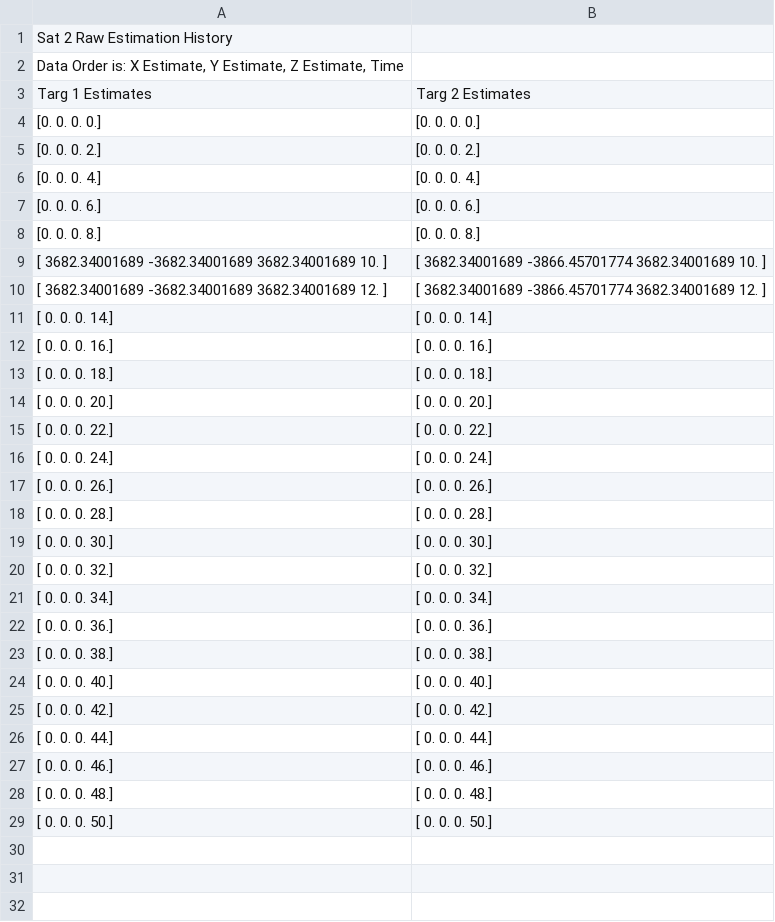
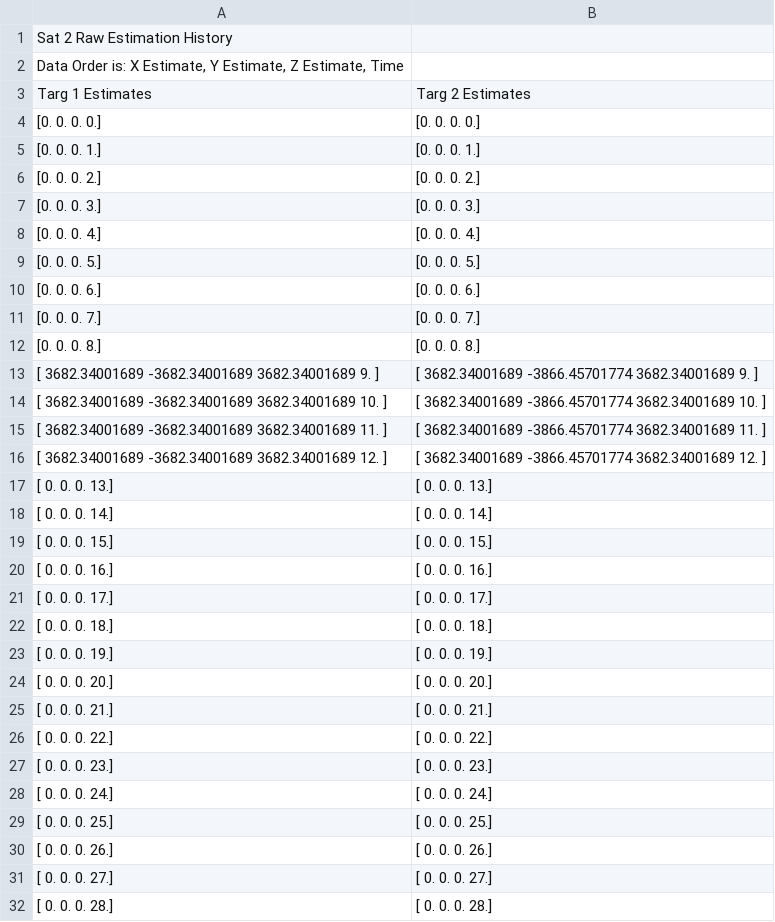
Before and after one commit to nolans12/Satellite-DDF, a CSV file: phase1/data/Sat 2.csv, drawn as a sheet; only a part is shown; the shorter side is filled out with more unchanged rows; the diff covers the shown part only; the diff names each change by its address in the sheet, - before the commit and + after, or states it on an @@ line.

```diff
--- a/phase1/data/Sat 2.csv
+++ b/phase1/data/Sat 2.csv
+row 5: [0. 0. 0. 1.] | [0. 0. 0. 1.]
+row 7: [0. 0. 0. 3.] | [0. 0. 0. 3.]
+row 9: [0. 0. 0. 5.] | [0. 0. 0. 5.]
+row 11: [0. 0. 0. 7.] | [0. 0. 0. 7.]
+row 13: [ 3682.34001689 -3682.34001689 3682.34001689 9. ] | [ 3682.34001689 -3866.45701774 3682.34001689 9. ]
+row 15: [ 3682.34001689 -3682.34001689 3682.34001689 11. ] | [ 3682.34001689 -3866.45701774 3682.34001689 11. ]
+row 17: [ 0. 0. 0. 13.] | [ 0. 0. 0. 13.]
+row 19: [ 0. 0. 0. 15.] | [ 0. 0. 0. 15.]
+row 21: [ 0. 0. 0. 17.] | [ 0. 0. 0. 17.]
+row 23: [ 0. 0. 0. 19.] | [ 0. 0. 0. 19.]
+row 25: [ 0. 0. 0. 21.] | [ 0. 0. 0. 21.]
+row 27: [ 0. 0. 0. 23.] | [ 0. 0. 0. 23.]
+row 29: [ 0. 0. 0. 25.] | [ 0. 0. 0. 25.]
+row 31: [ 0. 0. 0. 27.] | [ 0. 0. 0. 27.]
```
Also changed, not shown: 11 added rows elsewhere in this file, phase1/data/Sat 1.csv, phase1/data/Sat 3.csv, 5 other files.
